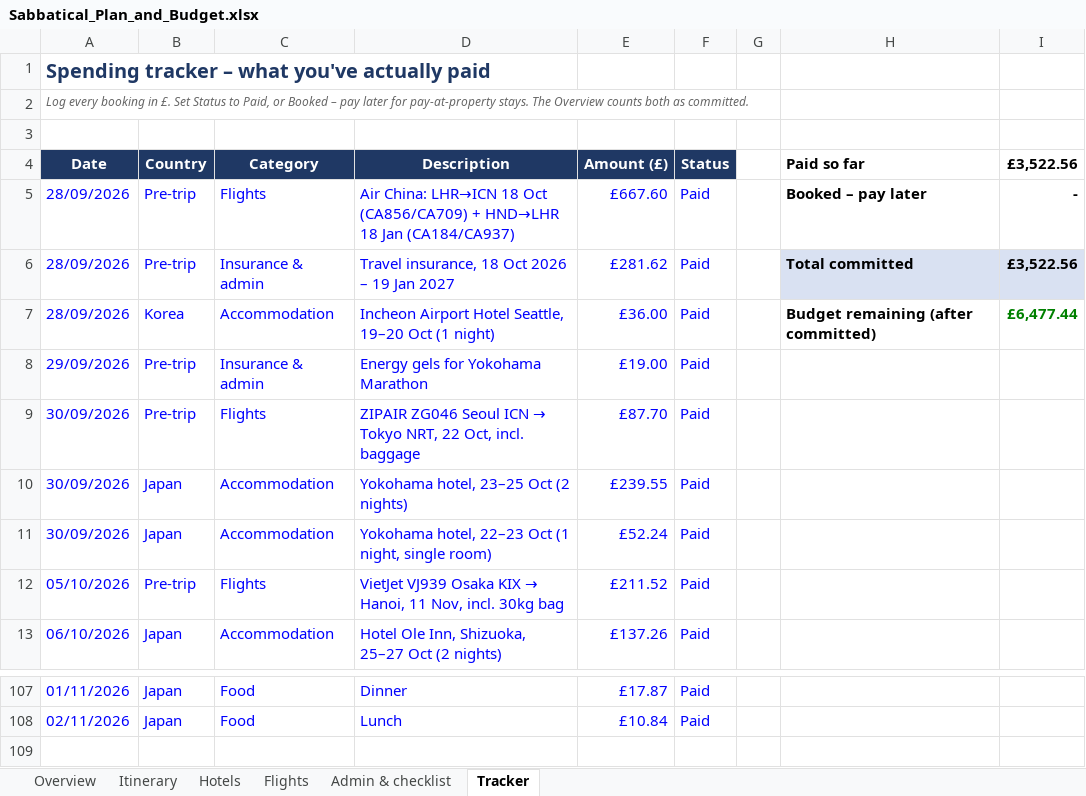
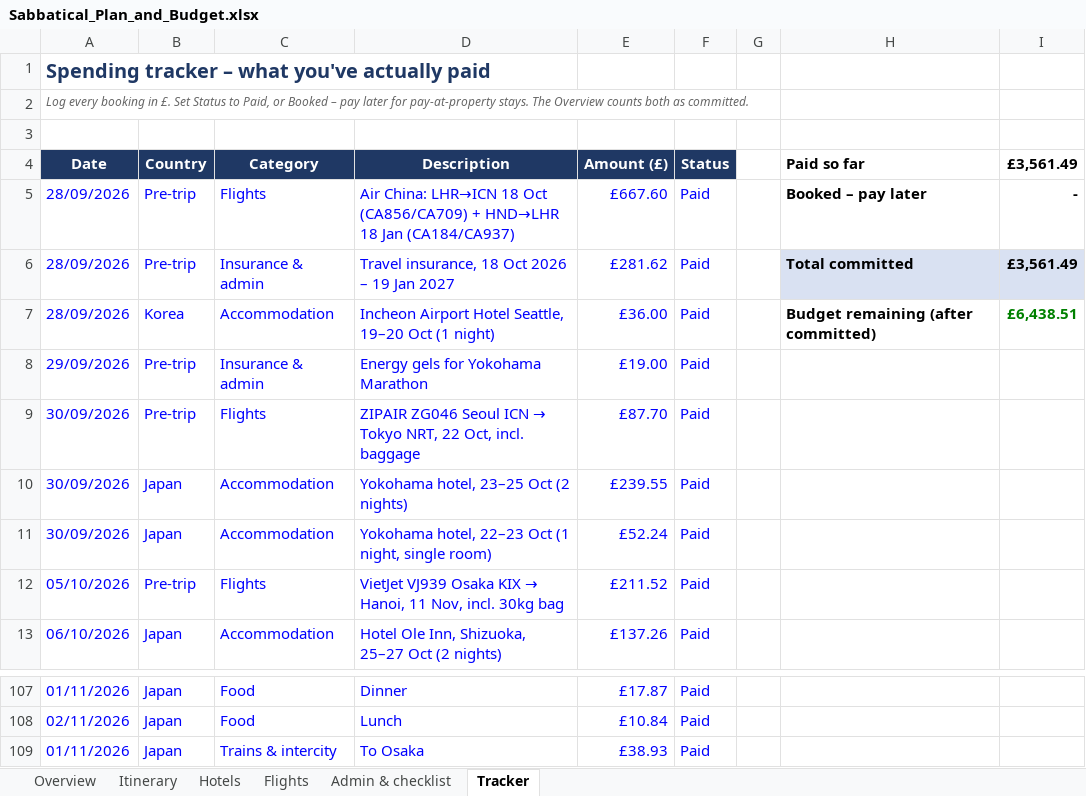
Before and after one commit to mhbae-dev/sabbatical-dashboard, an Excel workbook: Sabbatical_Plan_and_Budget.xlsx, sheet Tracker, drawn as a sheet; only a part is shown, gaps mark what is left out; values as stored, in another font and other column widths than the file's, no borders; the diff names each change by its address in the sheet, - before the commit and + after, or states it on an @@ line.

```diff
--- a/Sabbatical_Plan_and_Budget.xlsx (sheet Tracker)
+++ b/Sabbatical_Plan_and_Budget.xlsx (sheet Tracker)
-I4: £3,522.56
+I4: £3,561.49
-I6 (£3,561.49): £3,522.56
+I6 (£3,561.49): £3,561.49
-I7 (£3,561.49): £6,477.44
+I7 (£3,561.49): £6,438.51
+row 109: 01/11/2026 | Japan | Trains & intercity | To Osaka | £38.93 | Paid
```
Also changed, not shown: sheet Overview, hidden cells.
